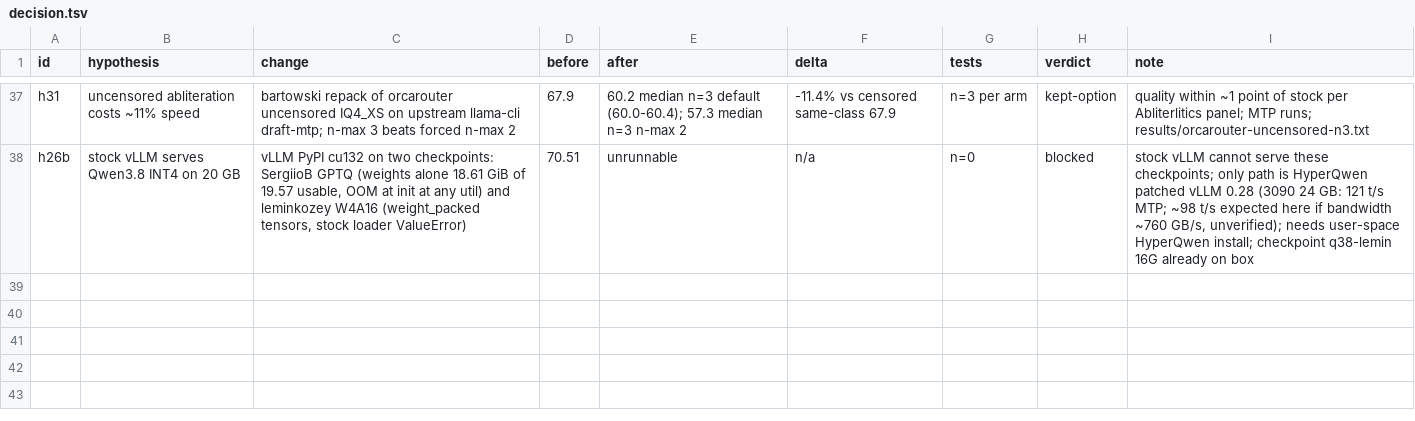
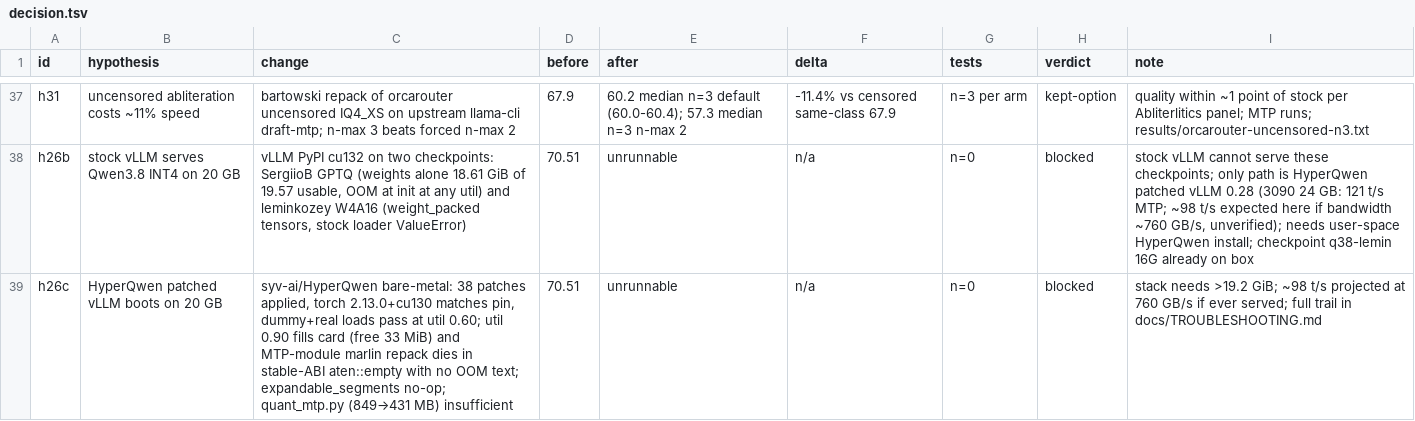
Before and after one commit to JamieJ5926/rtx-3080-20gb, a TSV file: decision.tsv, drawn as a sheet; only a part is shown, gaps mark what is left out; the diff names each change by its address in the sheet, - before the commit and + after, or states it on an @@ line.

Commit message:
Ledger: h26c HyperQwen boot verdict (stack needs >19.2 GiB)

```diff
--- a/decision.tsv
+++ b/decision.tsv
+row 39: h26c | HyperQwen patched vLLM boots on 20 GB | syv-ai/HyperQwen bare-metal: 38 patches applied, torch 2.13.0+cu130 matches pin, dummy+real loads pass at util 0.60; util 0.90 fills card (free 33 MiB) and MTP-module marlin repack dies in stable-ABI aten::empty with no OOM text; expandable_segments no-op; quant_mtp.py (849→431 MB) insufficient | 70.51 | unrunnable | n/a | n=0 | blocked | stack needs >19.2 GiB; ~98 t/s projected at 760 GB/s if ever served; full trail in docs/TROUBLESHOOTING.md
```
